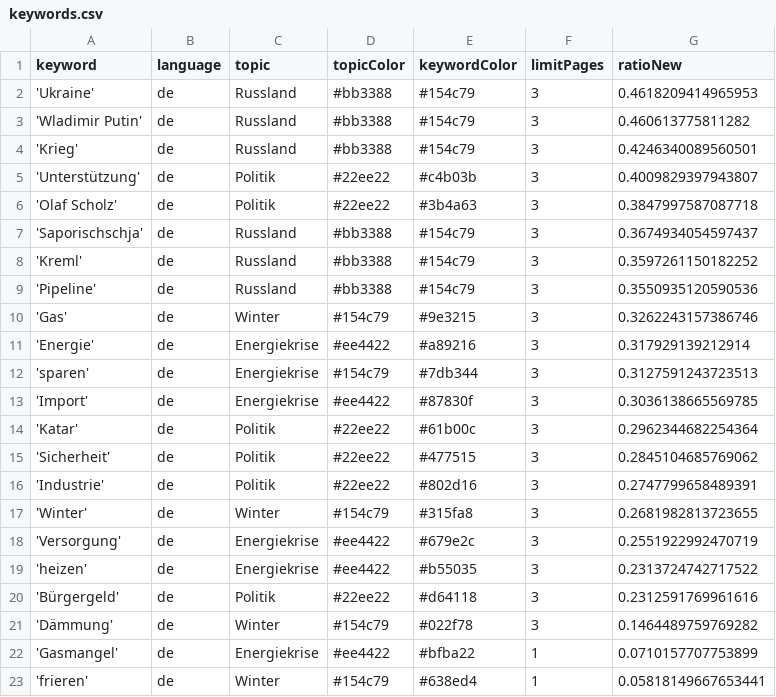
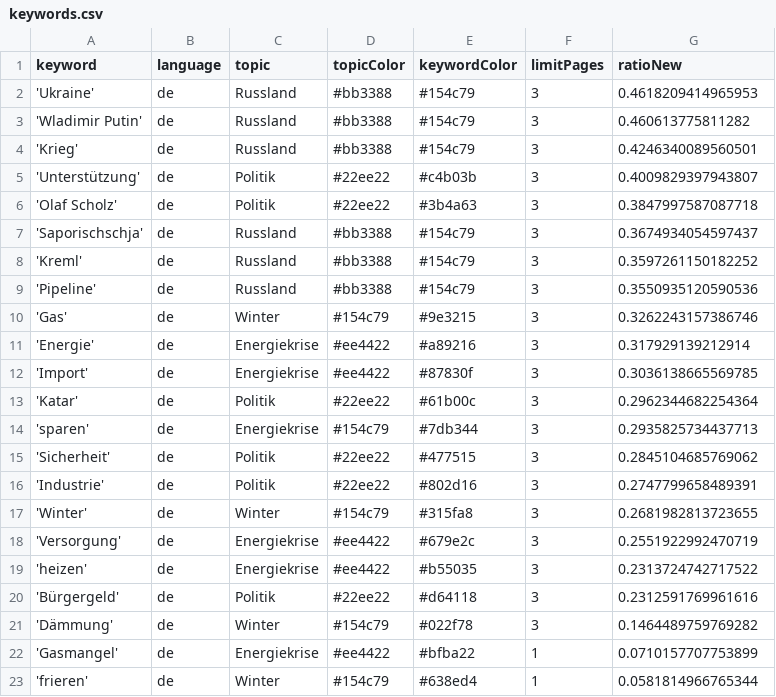
Before and after one commit to celiapi-news/winterIsComing2, a CSV file: keywords.csv, drawn as a sheet.

```diff
--- a/keywords.csv
+++ b/keywords.csv
@@ -11,5 +11,5 @@ keyword,language,topic,topicColor,keywordColor,limitPages,ratioNew
 'Energie',de,Energiekrise,#ee4422,#a89216,3,0.317929139212914
-'sparen',de,Energiekrise,#154c79,#7db344,3,0.3127591243723513
 'Import',de,Energiekrise,#ee4422,#87830f,3,0.3036138665569785
 'Katar',de,Politik,#22ee22,#61b00c,3,0.2962344682254364
+'sparen',de,Energiekrise,#154c79,#7db344,3,0.2935825734437713
 'Sicherheit',de,Politik,#22ee22,#477515,3,0.2845104685769062
@@ -22,2 +22,2 @@ keyword,language,topic,topicColor,keywordColor,limitPages,ratioNew
 'Gasmangel',de,Energiekrise,#ee4422,#bfba22,1,0.0710157707753899
-'frieren',de,Winter,#154c79,#638ed4,1,0.05818149667653441
+'frieren',de,Winter,#154c79,#638ed4,1,0.0581814966765344
```
Also changed, not shown: csv/news_2023_07.csv.
